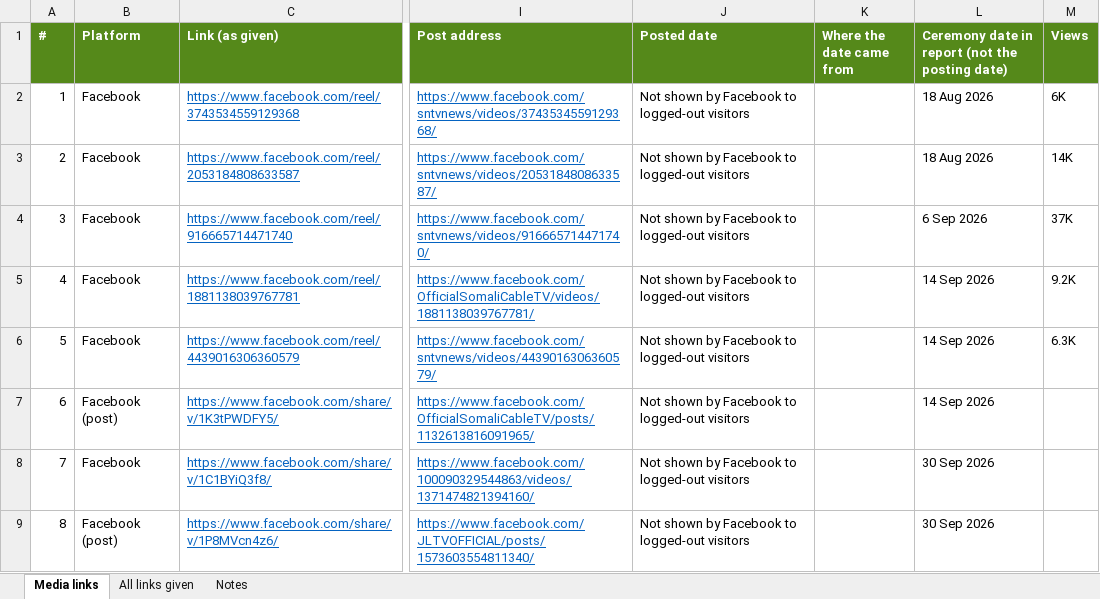
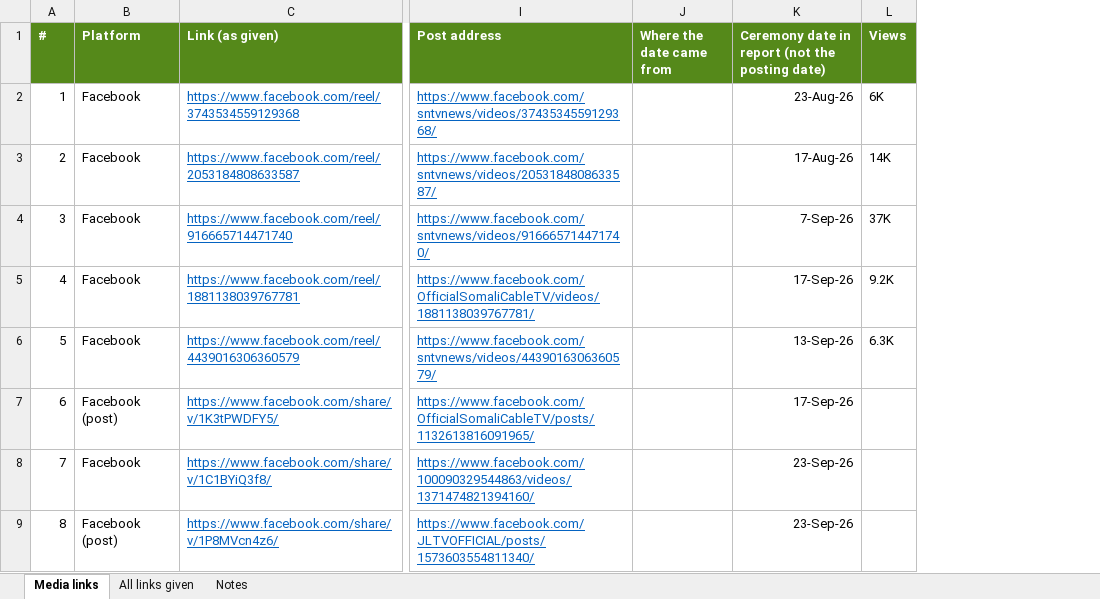
Before and after one commit to MOJU736/Drive-Project, an Excel workbook: Media_Links_Details.xlsx, sheet Media links, drawn as a sheet; only a part is shown, gaps mark what is left out; values as stored, in another font and other column widths than the file's, no borders; removed rows and columns are numbered as before the commit, all else as after; the diff covers the shown part only; the diff names each change by its address in the sheet, - before the commit and + after, or states it on an @@ line.

```diff
--- a/Media_Links_Details.xlsx (sheet Media links)
+++ b/Media_Links_Details.xlsx (sheet Media links)
-column J (Posted date), rows 2-9: all Not shown by Facebook to logged-out visitors
-K2: 18 Aug 2026
+K2: 23-Aug-26
-K3: 18 Aug 2026
+K3: 17-Aug-26
-K4: 6 Sep 2026
+K4: 7-Sep-26
-K5: 14 Sep 2026
+K5: 17-Sep-26
-K6: 14 Sep 2026
+K6: 13-Sep-26
-K7: 14 Sep 2026
+K7: 17-Sep-26
-K8:K9: 30 Sep 2026
+K8:K9: 23-Sep-26
```
Also changed, not shown: 2 removed rows and 5 edited cells elsewhere in this sheet, 10 other files.
